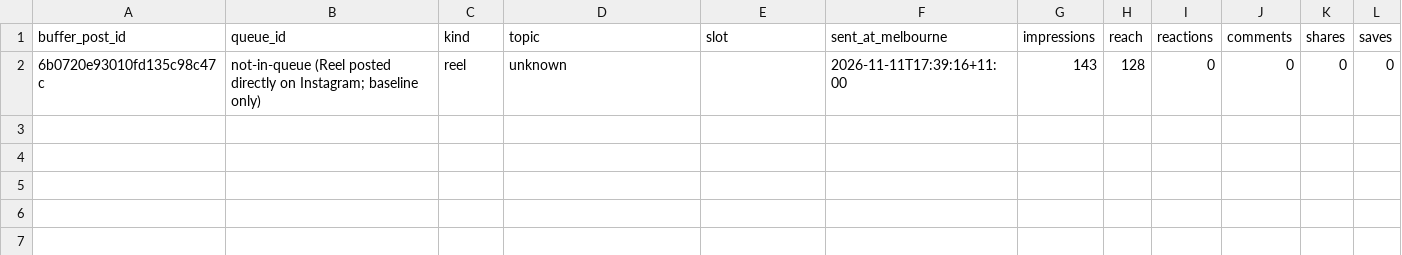
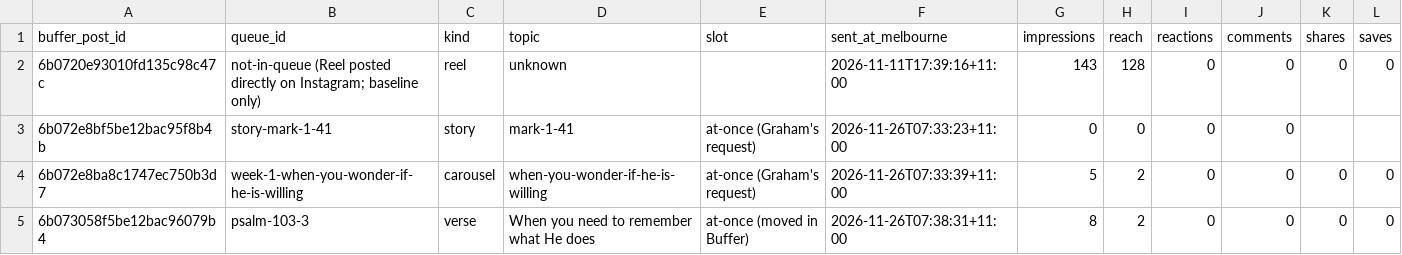
Before and after one commit to gmarsland/howtopray-instagram, a CSV file: log/results.csv, drawn as a sheet; only a part is shown; rows hold the shown columns only; the diff names each change by its address in the sheet, - before the commit and + after, or states it on an @@ line.

```diff
--- a/log/results.csv
+++ b/log/results.csv
+row 3: 6b072e8bf5be12bac95f8b4b | story-mark-1-41 | story | mark-1-41 | at-once (Graham's request) | 2026-11-26T07:33:23+11:00 | 0 | 0 | 0 | 0
+row 4: 6b072e8ba8c1747ec750b3d7 | week-1-when-you-wonder-if-he-is-willing | carousel | when-you-wonder-if-he-is-willing | at-once (Graham's request) | 2026-11-26T07:33:39+11:00 | 5 | 2 | 0 | 0 | 0 | 0
+row 5: 6b073058f5be12bac96079b4 | psalm-103-3 | verse | When you need to remember what He does | at-once (moved in Buffer) | 2026-11-26T07:38:31+11:00 | 8 | 2 | 0 | 0 | 0 | 0
```
Also changed, not shown: 2 other files.
